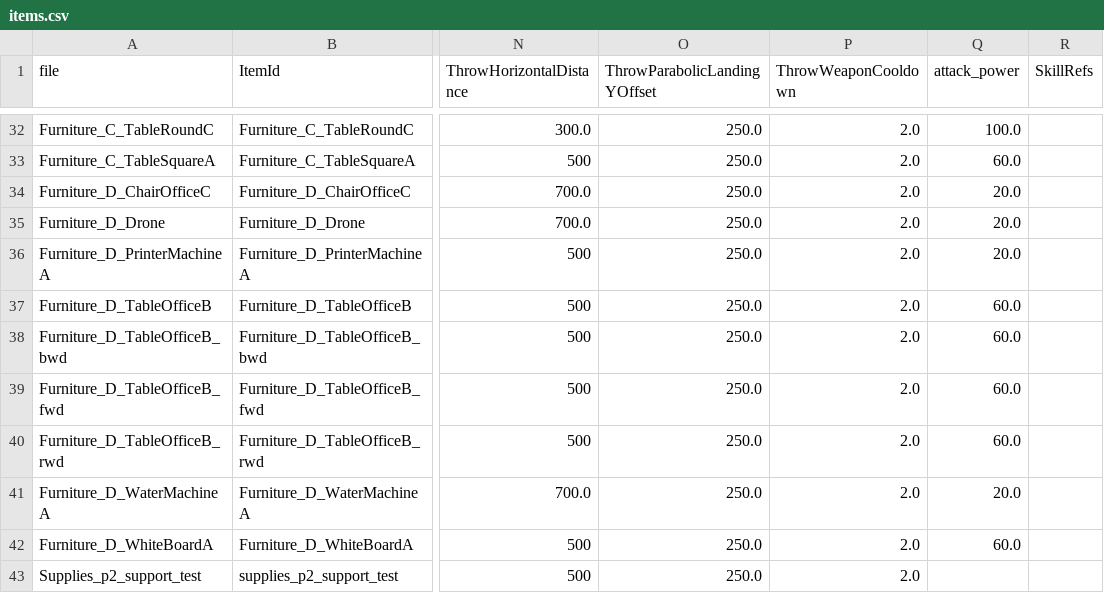
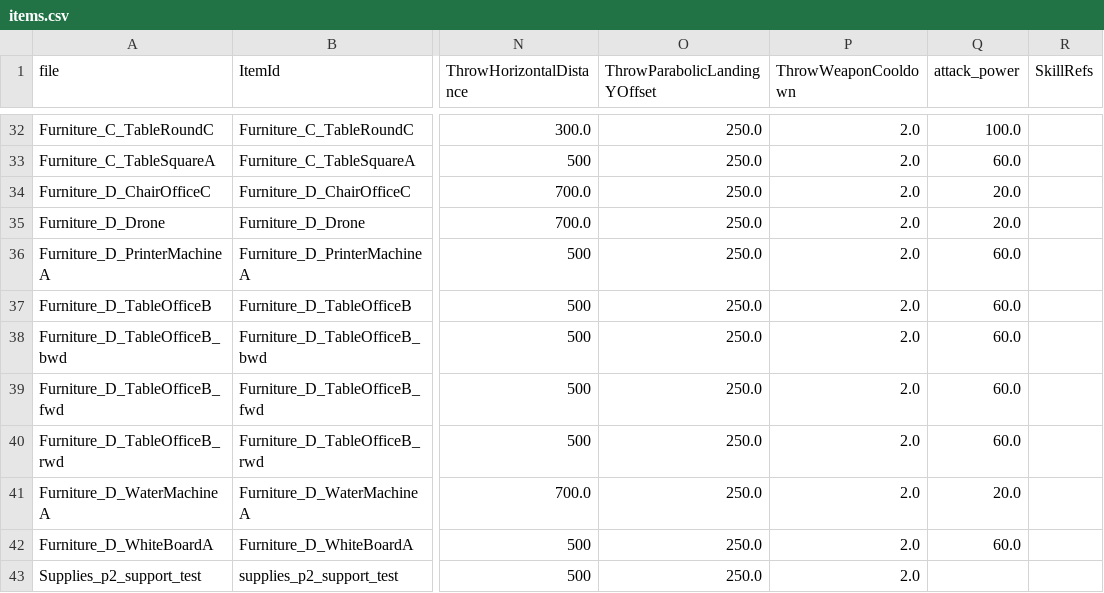
Before and after one commit to wuyingwongggg/K.U.R.O, a CSV file: data/items.csv, drawn as a sheet; only a part is shown, gaps mark what is left out; the diff names each change by its address in the sheet, - before the commit and + after, or states it on an @@ line.

```diff
--- a/data/items.csv
+++ b/data/items.csv
-Q36 (attack_power): 20.0
+Q36 (attack_power): 60.0
```
Also changed, not shown: data/characters.csv, 38 other files.
